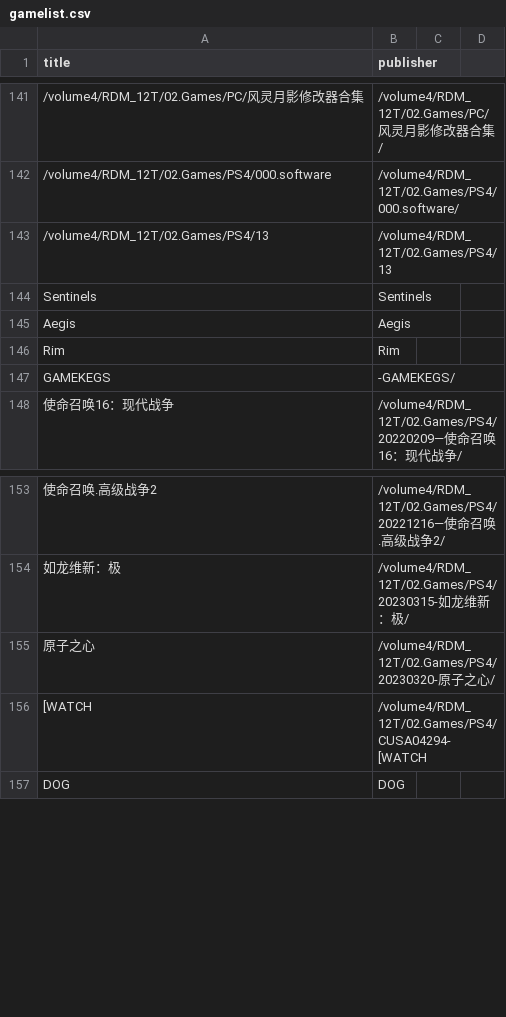
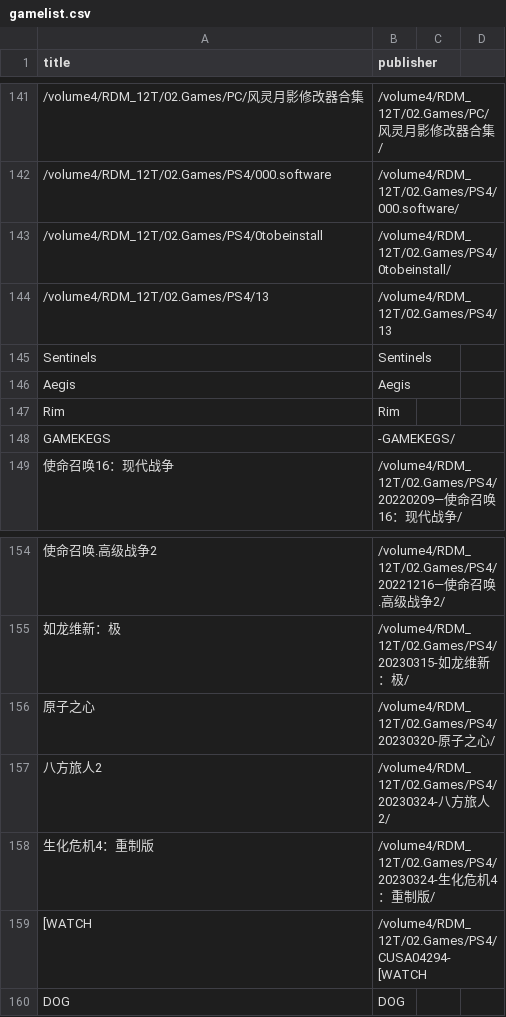
Before and after one commit to wangrui1573/calibre_data, a CSV file: books/gamelist.csv, drawn as a sheet; only a part is shown, gaps mark what is left out; the diff names each change by its address in the sheet, - before the commit and + after, or states it on an @@ line.

```diff
--- a/books/gamelist.csv
+++ b/books/gamelist.csv
+row 143: /volume4/RDM_12T/02.Games/PS4/0tobeinstall | /volume4/RDM_12T/02.Games/PS4/0tobeinstall/
+row 157: 八方旅人2 | /volume4/RDM_12T/02.Games/PS4/20230324-八方旅人2/
+row 158: 生化危机4：重制版 | /volume4/RDM_12T/02.Games/PS4/20230324-生化危机4：重制版/
```
Also changed, not shown: books/gameintro.csv, books/history.csv, 12 other files.
